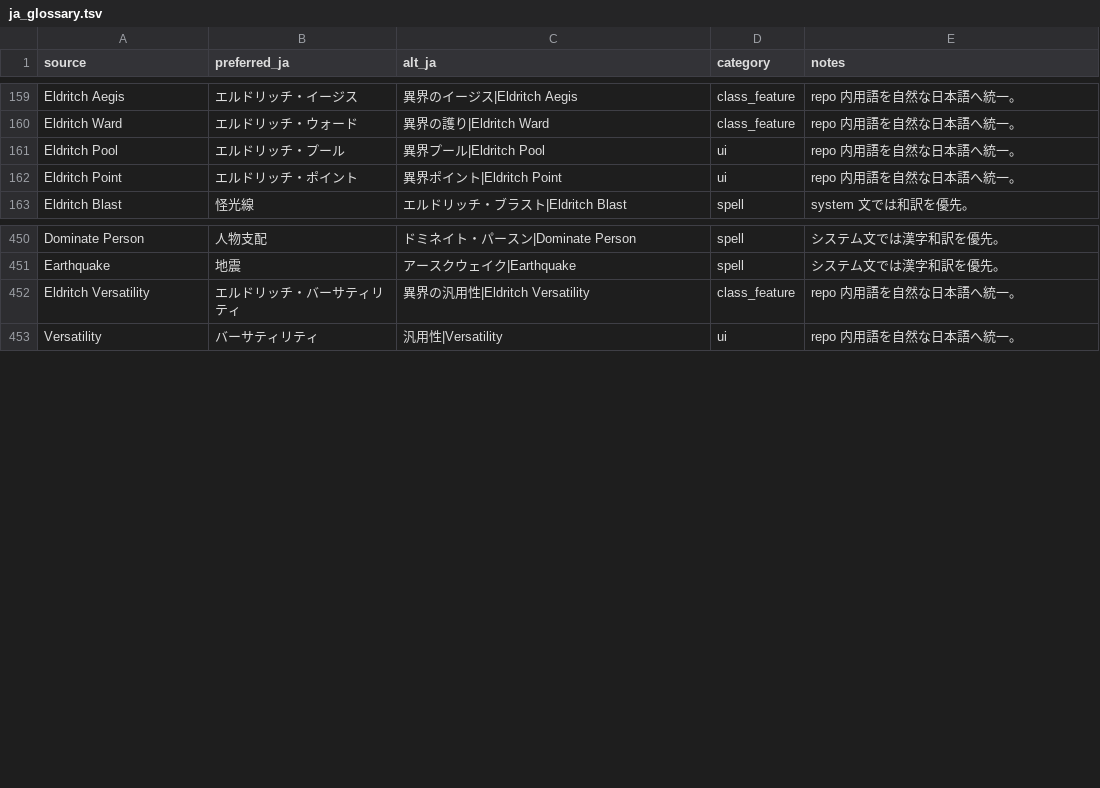
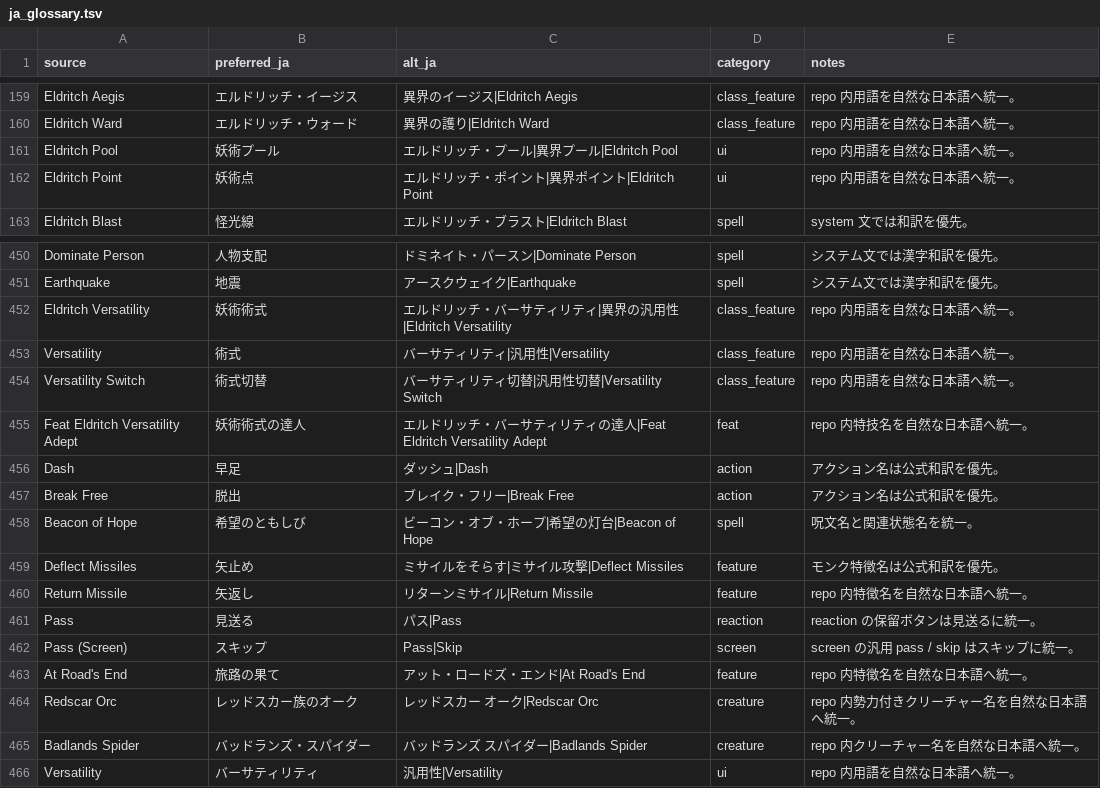
Before and after one commit to KCN-2D/SolastaUnfinishedBusiness, a TSV file: Scripts/ja_glossary.tsv, drawn as a sheet; only a part is shown, gaps mark what is left out.

```diff
--- a/Scripts/ja_glossary.tsv
+++ b/Scripts/ja_glossary.tsv
@@ -160,4 +160,4 @@ Eldritch Aegis	エルドリッチ・イージス	異界のイージス|Eldritch
 Eldritch Ward	エルドリッチ・ウォード	異界の護り|Eldritch Ward	class_feature	repo 内用語を自然な日本語へ統一。
-Eldritch Pool	エルドリッチ・プール	異界プール|Eldritch Pool	ui	repo 内用語を自然な日本語へ統一。
-Eldritch Point	エルドリッチ・ポイント	異界ポイント|Eldritch Point	ui	repo 内用語を自然な日本語へ統一。
+Eldritch Pool	妖術プール	エルドリッチ・プール|異界プール|Eldritch Pool	ui	repo 内用語を自然な日本語へ統一。
+Eldritch Point	妖術点	エルドリッチ・ポイント|異界ポイント|Eldritch Point	ui	repo 内用語を自然な日本語へ統一。
 Eldritch Blast	怪光線	エルドリッチ・ブラスト|Eldritch Blast	spell	system 文では和訳を優先。
@@ -451,3 +451,16 @@ Dominate Person	人物支配	ドミネイト・パースン|Dominate Person	spel
 Earthquake	地震	アースクウェイク|Earthquake	spell	システム文では漢字和訳を優先。
-Eldritch Versatility	エルドリッチ・バーサティリティ	異界の汎用性|Eldritch Versatility	class_feature	repo 内用語を自然な日本語へ統一。
+Eldritch Versatility	妖術術式	エルドリッチ・バーサティリティ|異界の汎用性|Eldritch Versatility	class_feature	repo 内用語を自然な日本語へ統一。
+Versatility	術式	バーサティリティ|汎用性|Versatility	class_feature	repo 内用語を自然な日本語へ統一。
+Versatility Switch	術式切替	バーサティリティ切替|汎用性切替|Versatility Switch	class_feature	repo 内用語を自然な日本語へ統一。
+Feat Eldritch Versatility Adept	妖術術式の達人	エルドリッチ・バーサティリティの達人|Feat Eldritch Versatility Adept	feat	repo 内特技名を自然な日本語へ統一。
+Dash	早足	ダッシュ|Dash	action	アクション名は公式和訳を優先。
+Break Free	脱出	ブレイク・フリー|Break Free	action	アクション名は公式和訳を優先。
+Beacon of Hope	希望のともしび	ビーコン・オブ・ホープ|希望の灯台|Beacon of Hope	spell	呪文名と関連状態名を統一。
+Deflect Missiles	矢止め	ミサイルをそらす|ミサイル攻撃|Deflect Missiles	feature	モンク特徴名は公式和訳を優先。
+Return Missile	矢返し	リターンミサイル|Return Missile	feature	repo 内特徴名を自然な日本語へ統一。
+Pass	見送る	パス|Pass	reaction	reaction の保留ボタンは見送るに統一。
+Pass (Screen)	スキップ	Pass|Skip	screen	screen の汎用 pass / skip はスキップに統一。
+At Road's End	旅路の果て	アット・ロードズ・エンド|At Road's End	feature	repo 内特徴名を自然な日本語へ統一。
+Redscar Orc	レッドスカー族のオーク	レッドスカー オーク|Redscar Orc	creature	repo 内勢力付きクリーチャー名を自然な日本語へ統一。
+Badlands Spider	バッドランズ・スパイダー	バッドランズ スパイダー|Badlands Spider	creature	repo 内クリーチャー名を自然な日本語へ統一。
 Versatility	バーサティリティ	汎用性|Versatility	ui	repo 内用語を自然な日本語へ統一。
```
Also changed, not shown: 55 other files.
